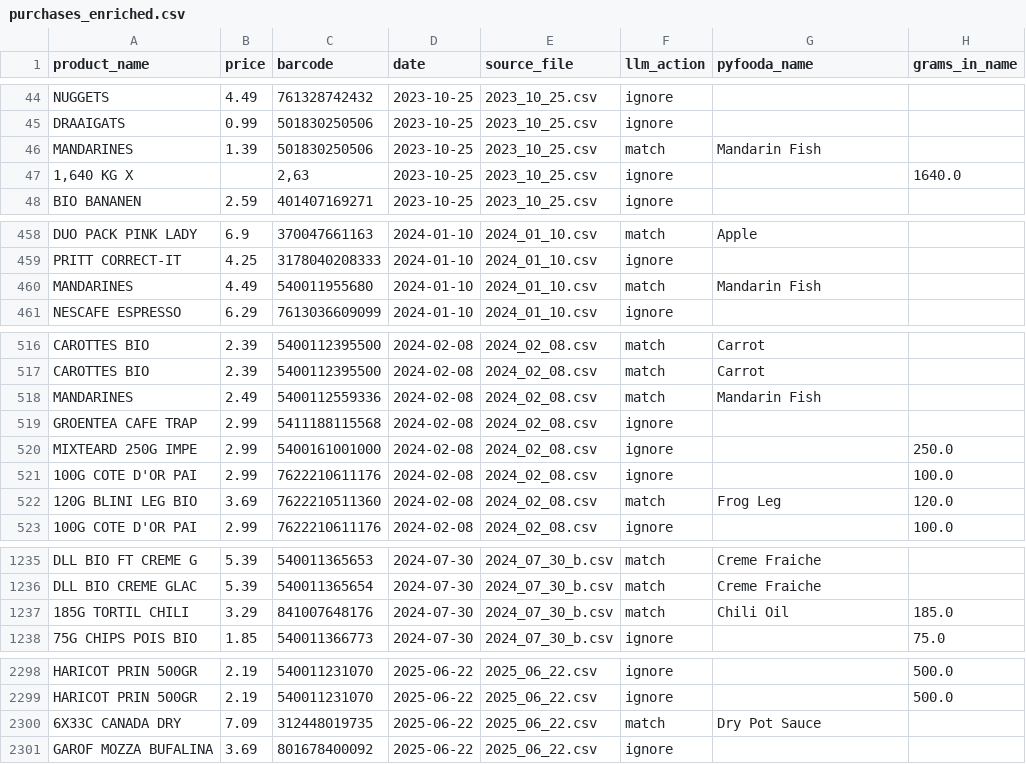
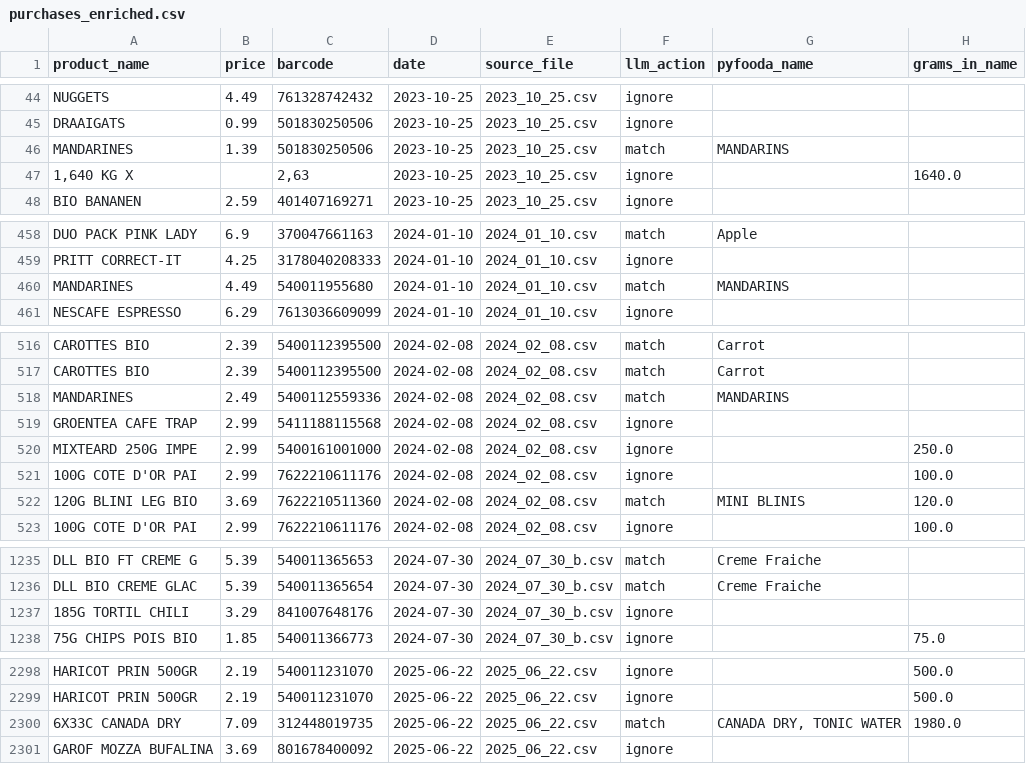
Before and after one commit to jeromevde/Nutrition, a CSV file: data/purchases_enriched.csv, drawn as a sheet; only a part is shown, gaps mark what is left out; the diff covers the shown part only.

```diff
--- a/data/purchases_enriched.csv
+++ b/data/purchases_enriched.csv
@@ -45,3 +45,3 @@ NUGGETS,4.49,761328742432,2023-10-25,2023_10_25.csv,ignore,,
 DRAAIGATS,0.99,501830250506,2023-10-25,2023_10_25.csv,ignore,,
-MANDARINES,1.39,501830250506,2023-10-25,2023_10_25.csv,match,Mandarin Fish,
+MANDARINES,1.39,501830250506,2023-10-25,2023_10_25.csv,match,MANDARINS,
 "1,640 KG X",,"2,63",2023-10-25,2023_10_25.csv,ignore,,1640.0
@@ -459,3 +459,3 @@ DUO PACK PINK LADY,6.9,370047661163,2024-01-10,2024_01_10.csv,match,Apple,
 PRITT CORRECT-IT,4.25,3178040208333,2024-01-10,2024_01_10.csv,ignore,,
-MANDARINES,4.49,540011955680,2024-01-10,2024_01_10.csv,match,Mandarin Fish,
+MANDARINES,4.49,540011955680,2024-01-10,2024_01_10.csv,match,MANDARINS,
 NESCAFE ESPRESSO,6.29,7613036609099,2024-01-10,2024_01_10.csv,ignore,,
@@ -517,3 +517,3 @@ CAROTTES BIO,2.39,5400112395500,2024-02-08,2024_02_08.csv,match,Carrot,
 CAROTTES BIO,2.39,5400112395500,2024-02-08,2024_02_08.csv,match,Carrot,
-MANDARINES,2.49,5400112559336,2024-02-08,2024_02_08.csv,match,Mandarin Fish,
+MANDARINES,2.49,5400112559336,2024-02-08,2024_02_08.csv,match,MANDARINS,
 GROENTEA CAFE TRAP,2.99,5411188115568,2024-02-08,2024_02_08.csv,ignore,,
@@ -521,3 +521,3 @@ MIXTEARD 250G IMPE,2.99,5400161001000,2024-02-08,2024_02_08.csv,ignore,,250.0
 100G COTE D'OR PAI,2.99,7622210611176,2024-02-08,2024_02_08.csv,ignore,,100.0
-120G BLINI LEG BIO,3.69,7622210511360,2024-02-08,2024_02_08.csv,match,Frog Leg,120.0
+120G BLINI LEG BIO,3.69,7622210511360,2024-02-08,2024_02_08.csv,match,MINI BLINIS,120.0
 100G COTE D'OR PAI,2.99,7622210611176,2024-02-08,2024_02_08.csv,ignore,,100.0
@@ -1236,3 +1236,3 @@ DLL BIO FT CREME G,5.39,540011365653,2024-07-30,2024_07_30_b.csv,match,Creme Fra
 DLL BIO CREME GLAC,5.39,540011365654,2024-07-30,2024_07_30_b.csv,match,Creme Fraiche,
-185G TORTIL CHILI,3.29,841007648176,2024-07-30,2024_07_30_b.csv,match,Chili Oil,185.0
+185G TORTIL CHILI,3.29,841007648176,2024-07-30,2024_07_30_b.csv,ignore,,
 75G CHIPS POIS BIO,1.85,540011366773,2024-07-30,2024_07_30_b.csv,ignore,,75.0
@@ -2299,3 +2299,3 @@ HARICOT PRIN 500GR,2.19,540011231070,2025-06-22,2025_06_22.csv,ignore,,500.0
 HARICOT PRIN 500GR,2.19,540011231070,2025-06-22,2025_06_22.csv,ignore,,500.0
-6X33C CANADA DRY,7.09,312448019735,2025-06-22,2025_06_22.csv,match,Dry Pot Sauce,
+6X33C CANADA DRY,7.09,312448019735,2025-06-22,2025_06_22.csv,match,"CANADA DRY, TONIC WATER",1980.0
 GAROF MOZZA BUFALINA,3.69,801678400092,2025-06-22,2025_06_22.csv,ignore,,
```
Also changed, not shown: 32 edited cells elsewhere in this file, data/delhaize_mapping.csv, data/nutrition_yearly.csv, 7 other files.
